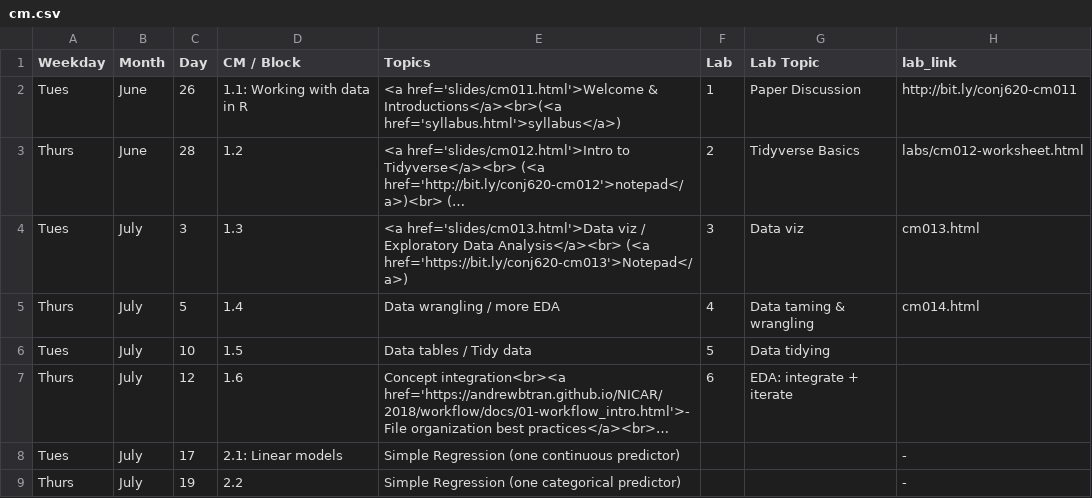
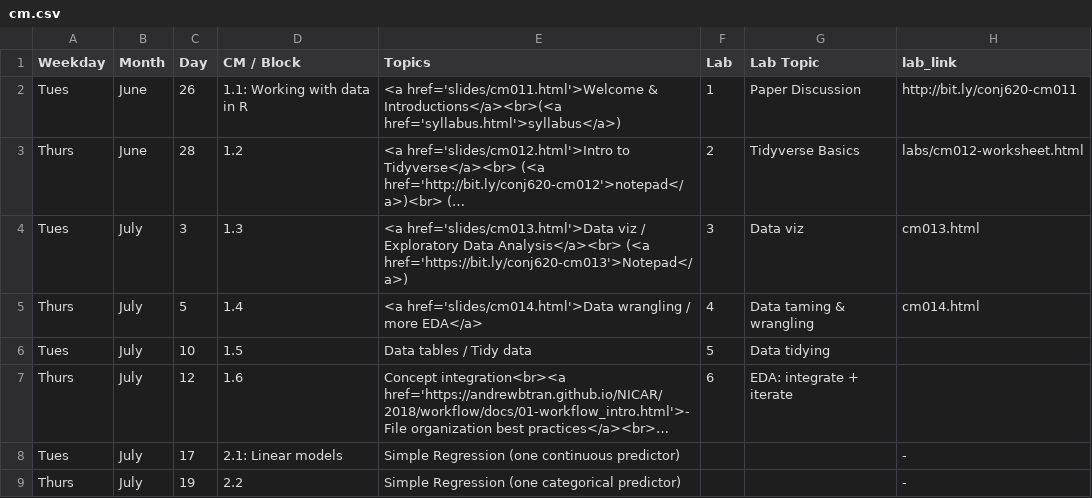
Before and after one commit to apreshill/ohsu-basic-stats, a CSV file: cm.csv, drawn as a sheet; only a part is shown; long unchanged cells end in …; the diff names each change by its address in the sheet, - before the commit and + after, or states it on an @@ line.

Commit message:
forgot one link

```diff
--- a/cm.csv
+++ b/cm.csv
-E5 (Topics): Data wrangling / more EDA
+E5 (Topics): <a href='slides/cm014.html'>Data wrangling / more EDA</a>
```
Also changed, not shown: 2 other files.
